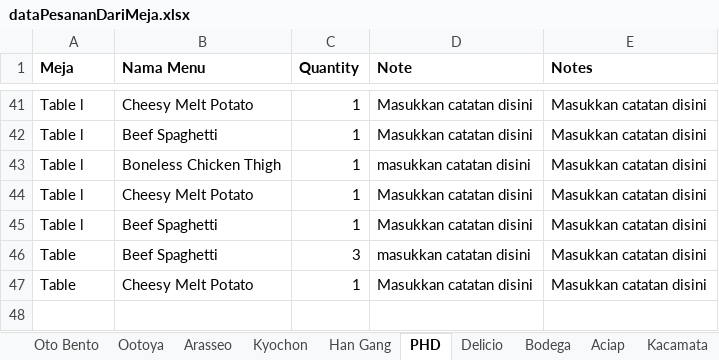
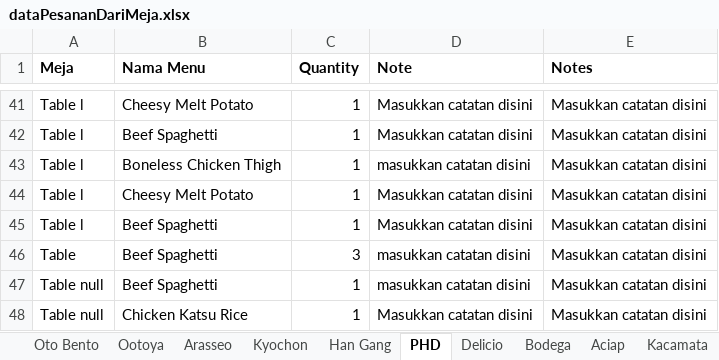
Before and after one commit to regawarp/FoodCourt, an Excel workbook: src/data/dataPesananDariMeja.xlsx, sheet PHD, drawn as a sheet; only a part is shown, gaps mark what is left out; values as stored, in another font and other column widths than the file's, no borders; addresses are those after the commit; the diff names each change by its address in the sheet, - before the commit and + after, or states it on an @@ line.

```diff
--- a/src/data/dataPesananDariMeja.xlsx (sheet PHD)
+++ b/src/data/dataPesananDariMeja.xlsx (sheet PHD)
+row 47: Table null | Beef Spaghetti | 1 | masukkan catatan disini | Masukkan catatan disini
-A48 (Meja): Table
+A48 (Meja): Table null
-B48 (Nama Menu): Cheesy Melt Potato
+B48 (Nama Menu): Chicken Katsu Rice
```
Also changed, not shown: sheet Arasseo, src/data/dataBill.xlsx, src/data/dataMeja.xlsx, 17 other files.
